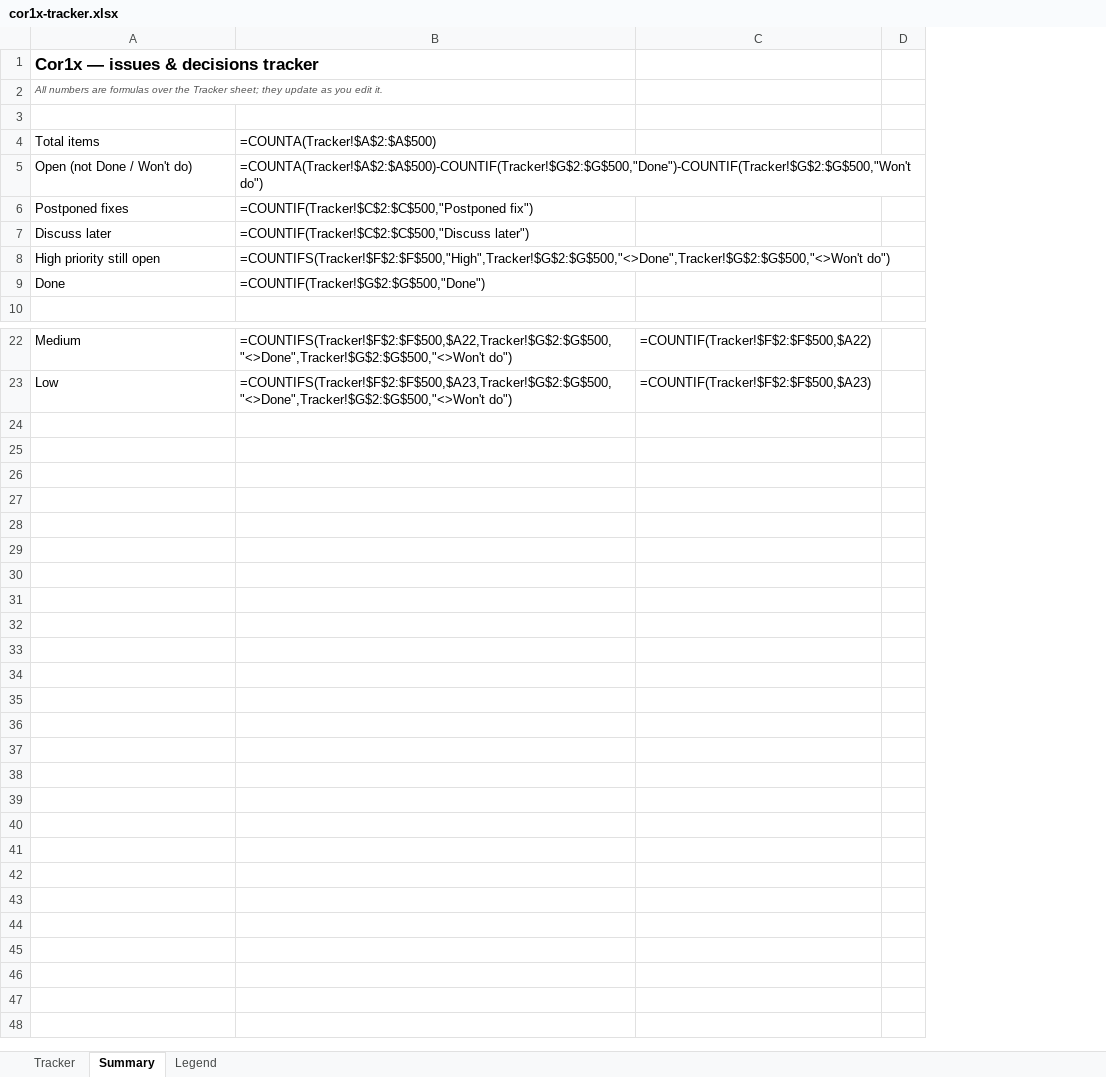
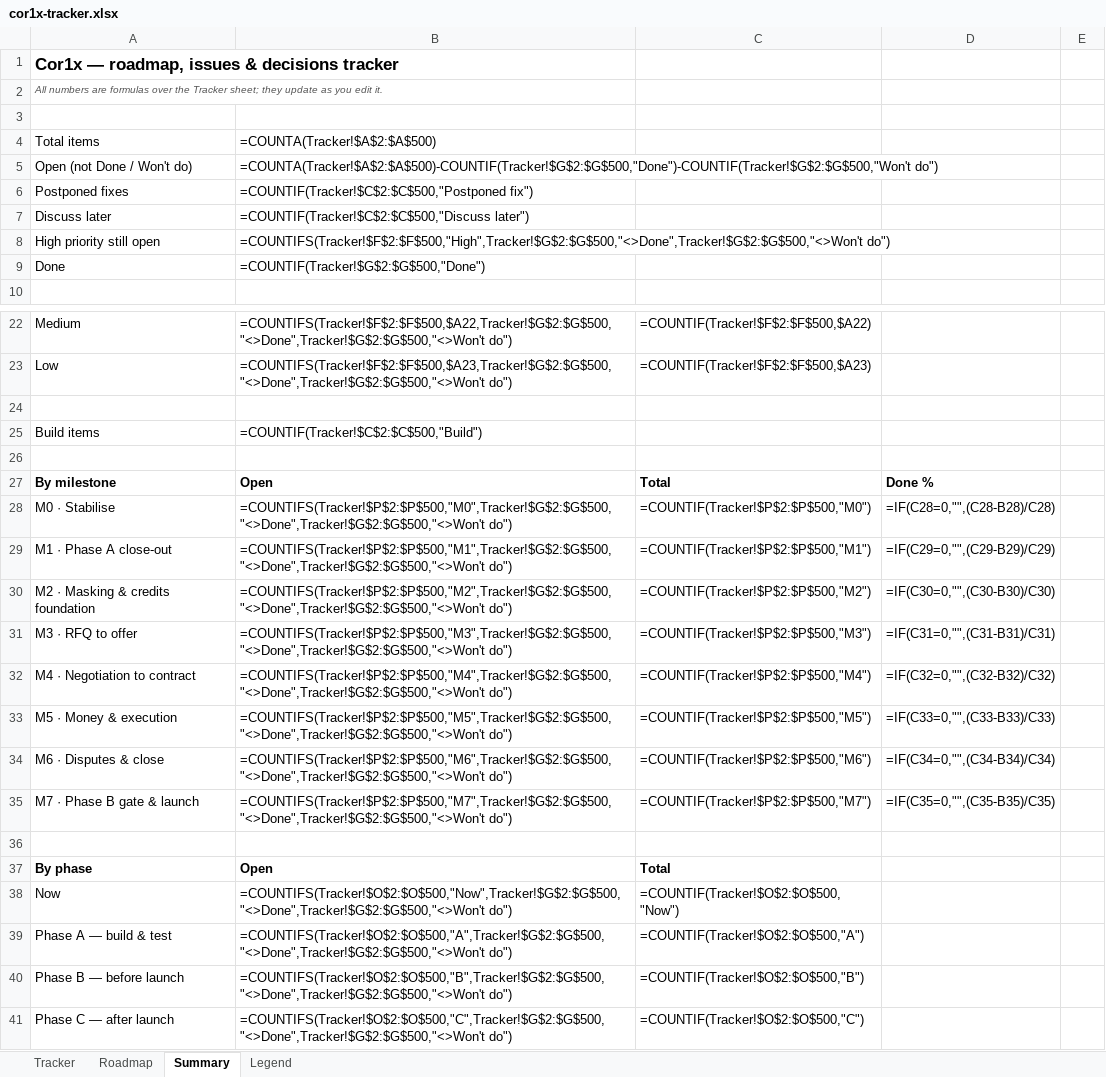
Before and after one commit to Quazr-Elevate/corridor_1_x, an Excel workbook: docs/tracker/cor1x-tracker.xlsx, sheet Summary, drawn as a sheet; only a part is shown, gaps mark what is left out; values as stored, in another font and other column widths than the file's, no borders; formulas without a stored value are shown as written; removed rows and columns are numbered as before the commit, all else as after; the diff names each change by its address in the sheet, - before the commit and + after, or states it on an @@ line.

```diff
--- a/docs/tracker/cor1x-tracker.xlsx (sheet Summary)
+++ b/docs/tracker/cor1x-tracker.xlsx (sheet Summary)
+sheet tab: Roadmap
-column D, empty
+column D, empty
+column E, empty
-A1: Cor1x — issues & decisions tracker
+A1: Cor1x — roadmap, issues & decisions tracker
+row 24: (empty)
+row 25: Build items | =COUNTIF(Tracker!$C$2:$C$500,"Build")
+row 26: (empty)
+row 27: By milestone | Open | Total | Done %
+row 28: M0 · Stabilise | =COUNTIFS(Tracker!$P$2:$P$500,"M0",Tracker!$G$2:$G$500,"<>Done",Tracker!$G$2:$G$500,"<>Won't do") | =COUNTIF(Tracker!$P$2:$P$500,"M0") | =IF(C28=0,"",(C28-B28)/C28)
+row 29: M1 · Phase A close-out | =COUNTIFS(Tracker!$P$2:$P$500,"M1",Tracker!$G$2:$G$500,"<>Done",Tracker!$G$2:$G$500,"<>Won't do") | =COUNTIF(Tracker!$P$2:$P$500,"M1") | =IF(C29=0,"",(C29-B29)/C29)
+row 30: M2 · Masking & credits foundation | =COUNTIFS(Tracker!$P$2:$P$500,"M2",Tracker!$G$2:$G$500,"<>Done",Tracker!$G$2:$G$500,"<>Won't do") | =COUNTIF(Tracker!$P$2:$P$500,"M2") | =IF(C30=0,"",(C30-B30)/C30)
+row 31: M3 · RFQ to offer | =COUNTIFS(Tracker!$P$2:$P$500,"M3",Tracker!$G$2:$G$500,"<>Done",Tracker!$G$2:$G$500,"<>Won't do") | =COUNTIF(Tracker!$P$2:$P$500,"M3") | =IF(C31=0,"",(C31-B31)/C31)
+row 32: M4 · Negotiation to contract | =COUNTIFS(Tracker!$P$2:$P$500,"M4",Tracker!$G$2:$G$500,"<>Done",Tracker!$G$2:$G$500,"<>Won't do") | =COUNTIF(Tracker!$P$2:$P$500,"M4") | =IF(C32=0,"",(C32-B32)/C32)
+row 33: M5 · Money & execution | =COUNTIFS(Tracker!$P$2:$P$500,"M5",Tracker!$G$2:$G$500,"<>Done",Tracker!$G$2:$G$500,"<>Won't do") | =COUNTIF(Tracker!$P$2:$P$500,"M5") | =IF(C33=0,"",(C33-B33)/C33)
+row 34: M6 · Disputes & close | =COUNTIFS(Tracker!$P$2:$P$500,"M6",Tracker!$G$2:$G$500,"<>Done",Tracker!$G$2:$G$500,"<>Won't do") | =COUNTIF(Tracker!$P$2:$P$500,"M6") | =IF(C34=0,"",(C34-B34)/C34)
+row 35: M7 · Phase B gate & launch | =COUNTIFS(Tracker!$P$2:$P$500,"M7",Tracker!$G$2:$G$500,"<>Done",Tracker!$G$2:$G$500,"<>Won't do") | =COUNTIF(Tracker!$P$2:$P$500,"M7") | =IF(C35=0,"",(C35-B35)/C35)
+row 36: (empty)
+row 37: By phase | Open | Total
+row 38: Now | =COUNTIFS(Tracker!$O$2:$O$500,"Now",Tracker!$G$2:$G$500,"<>Done",Tracker!$G$2:$G$500,"<>Won't do") | =COUNTIF(Tracker!$O$2:$O$500,"Now")
+row 39: Phase A — build & test | =COUNTIFS(Tracker!$O$2:$O$500,"A",Tracker!$G$2:$G$500,"<>Done",Tracker!$G$2:$G$500,"<>Won't do") | =COUNTIF(Tracker!$O$2:$O$500,"A")
+row 40: Phase B — before launch | =COUNTIFS(Tracker!$O$2:$O$500,"B",Tracker!$G$2:$G$500,"<>Done",Tracker!$G$2:$G$500,"<>Won't do") | =COUNTIF(Tracker!$O$2:$O$500,"B")
+row 41: Phase C — after launch | =COUNTIFS(Tracker!$O$2:$O$500,"C",Tracker!$G$2:$G$500,"<>Done",Tracker!$G$2:$G$500,"<>Won't do") | =COUNTIF(Tracker!$O$2:$O$500,"C")
```
Also changed, not shown: sheet Tracker, sheet Legend, 1 other file.
